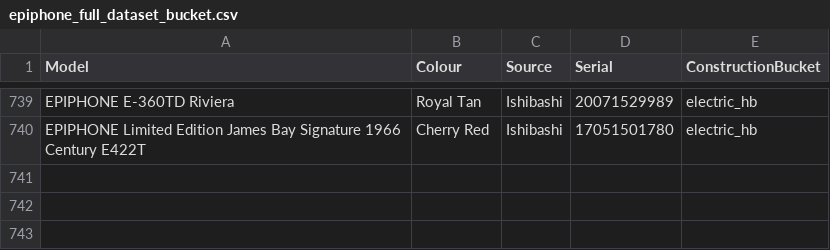
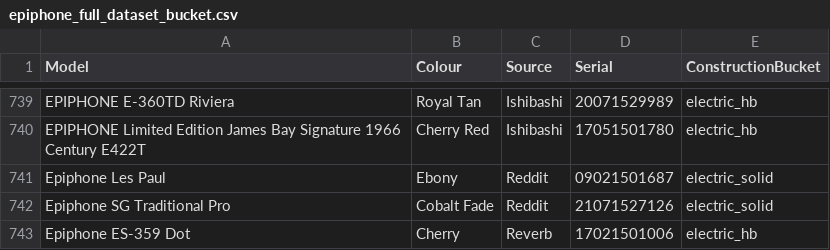
Before and after one commit to AndrewFischer/epiphone-serial-project, a CSV file: epiphone_full_dataset_bucket.csv, drawn as a sheet; only a part is shown, gaps mark what is left out; the diff names each change by its address in the sheet, - before the commit and + after, or states it on an @@ line.

```diff
--- a/epiphone_full_dataset_bucket.csv
+++ b/epiphone_full_dataset_bucket.csv
+row 741: Epiphone Les Paul | Ebony | Reddit | 09021501687 | electric_solid
+row 742: Epiphone SG Traditional Pro | Cobalt Fade | Reddit | 21071527126 | electric_solid
+row 743: Epiphone ES-359 Dot | Cherry | Reverb | 17021501006 | electric_hb
```
Also changed, not shown: serial_sanity_out/valid_serials_parsed.csv, 2 other files.
